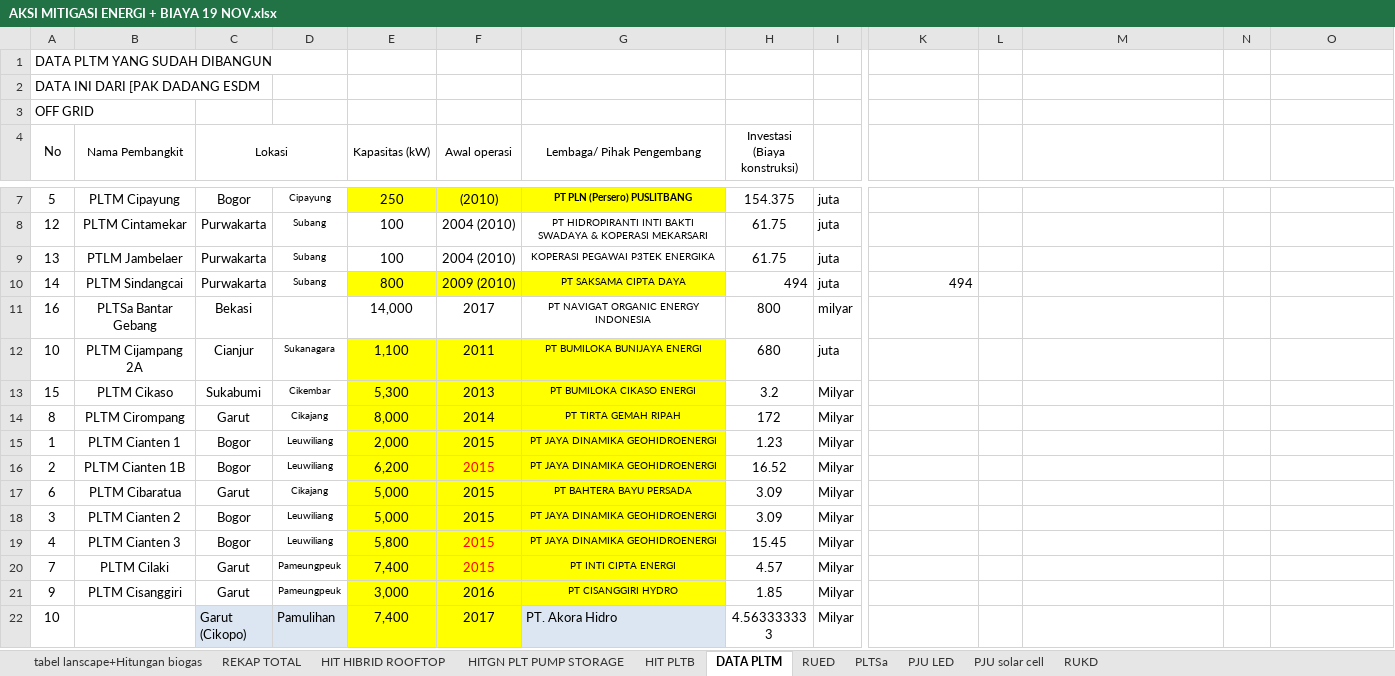
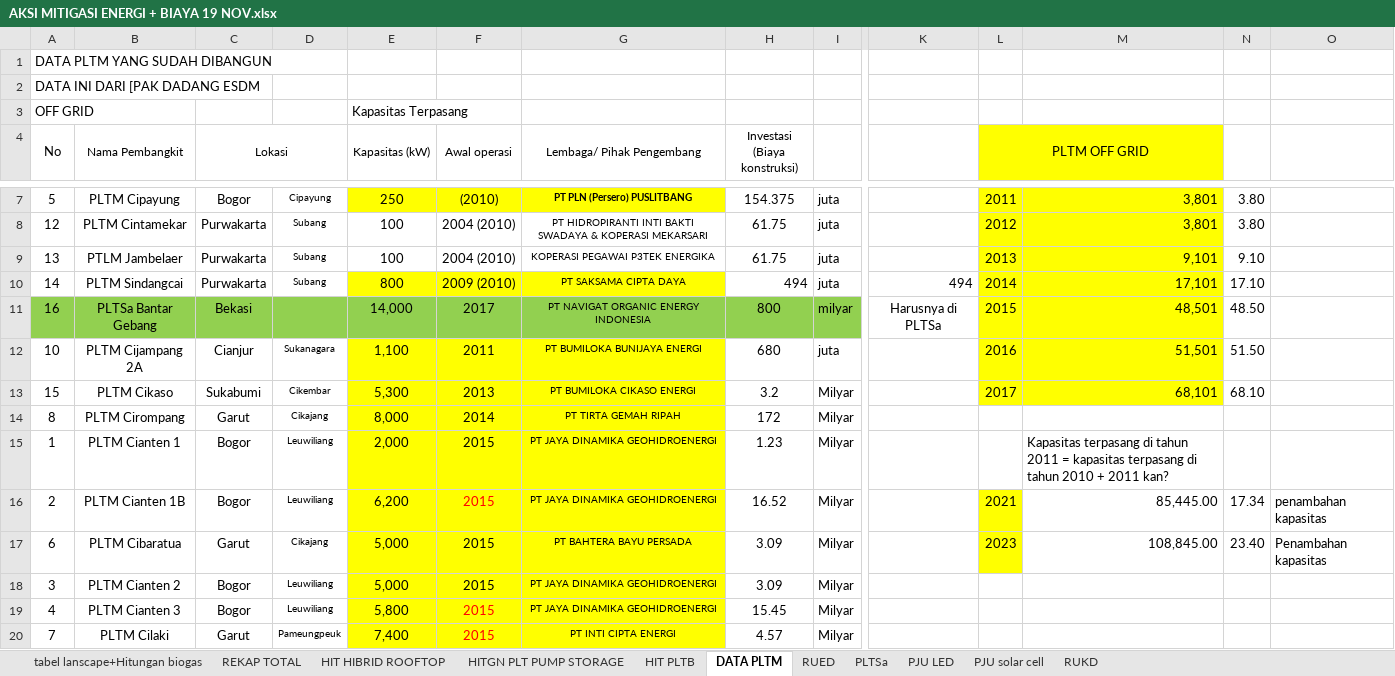
Before and after one commit to anwari32/system_dynamics_reference, an Excel workbook: Jabar/Kaji Ulang Jabar/PERHITUNGAN/ENERGI DAN TRANSPORTASI/AKSI MITIGASI ENERGI + BIAYA 19 NOV.xlsx, sheet DATA PLTM, drawn as a sheet; only a part is shown, gaps mark what is left out; the shorter side is filled out with more unchanged rows; values as stored, in another font and other column widths than the file's, no borders; the diff covers the shown part only; the diff names each change by its address in the sheet, - before the commit and + after, or states it on an @@ line.

Commit message:
tracked some meanings in rencana aksi report.

```diff
--- a/Jabar/Kaji Ulang Jabar/PERHITUNGAN/ENERGI DAN TRANSPORTASI/AKSI MITIGASI ENERGI + BIAYA 19 NOV.xlsx (sheet DATA PLTM)
+++ b/Jabar/Kaji Ulang Jabar/PERHITUNGAN/ENERGI DAN TRANSPORTASI/AKSI MITIGASI ENERGI + BIAYA 19 NOV.xlsx (sheet DATA PLTM)
-E3 (Kapasitas (kW)): (empty)
+E3 (Kapasitas (kW)): Kapasitas Terpasang
-L4: (empty)
+L4: PLTM OFF GRID
-L4:M4 fill: none
+L4:M4 fill: #FFFF00
+L4:M4 merged
-L7:M13 fill: none
+L7:M13 fill: #FFFF00
-L7 (PLTM OFF GRID): (empty)
+L7 (PLTM OFF GRID): 2011
-M7:M8: (empty)
+M7:M8: 3,801
-N7:N8: (empty)
+N7:N8: 3.80
-L8 (PLTM OFF GRID): (empty)
+L8 (PLTM OFF GRID): 2012
-L9 (PLTM OFF GRID): (empty)
+L9 (PLTM OFF GRID): 2013
-M9: (empty)
+M9: 9,101
-N9: (empty)
+N9: 9.10
-L10 (PLTM OFF GRID): (empty)
+L10 (PLTM OFF GRID): 2014
-M10: (empty)
+M10: 17,101
-N10: (empty)
+N10: 17.10
-A11:I11 fill: none
+A11:I11 fill: #92D050
-K11: (empty)
+K11: Harusnya di PLTSa
-L11 (PLTM OFF GRID): (empty)
+L11 (PLTM OFF GRID): 2015
-M11: (empty)
+M11: 48,501
-N11: (empty)
+N11: 48.50
-L12 (PLTM OFF GRID): (empty)
+L12 (PLTM OFF GRID): 2016
-M12: (empty)
+M12: 51,501
-N12: (empty)
+N12: 51.50
-L13 (PLTM OFF GRID): (empty)
+L13 (PLTM OFF GRID): 2017
-M13: (empty)
+M13: 68,101
-N13: (empty)
+N13: 68.10
-M15: (empty)
+M15: Kapasitas terpasang di tahun 2011 = kapasitas terpasang di tahun 2010 + 2011 kan?
-L16 (PLTM OFF GRID): (empty)
+L16 (PLTM OFF GRID): 2021
-L16:L17 fill: none
+L16:L17 fill: #FFFF00
-M16: (empty)
+M16: 85,445.00
-N16: (empty)
+N16: 17.34
-O16: (empty)
+O16: penambahan kapasitas
-L17 (PLTM OFF GRID): (empty)
+L17 (PLTM OFF GRID): 2023
-M17: (empty)
+M17: 108,845.00
-N17: (empty)
+N17: 23.40
-O17: (empty)
+O17: Penambahan kapasitas
```
Also changed, not shown: 1 added row, 1 removed row, 3 edited cells and cell formats elsewhere in this sheet, sheet REKAP TOTAL, sheet PLTSa, sheet tabel lanscape+Hitungan biogas, sheet HIT PLTB, sheet HITGN PLT PUMP STORAGE, sheet HIT HIBRID ROOFTOP, charts or pictures, 1 other file.
